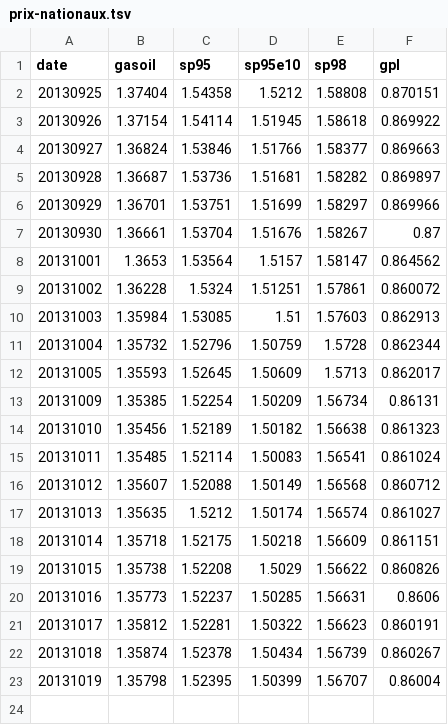
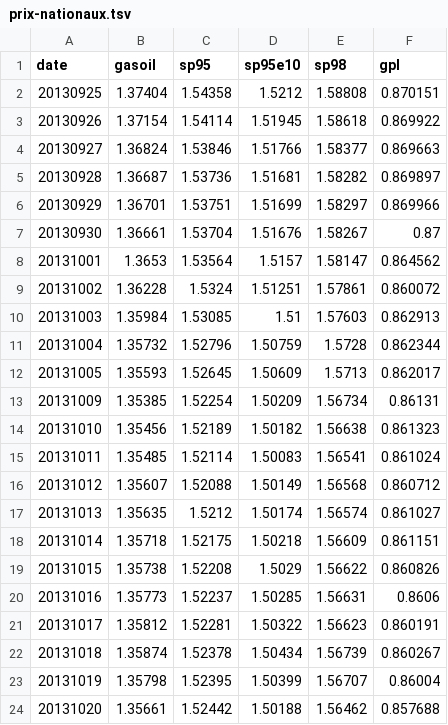
Before and after one commit to prix-carburant/prix-carburant-data, a TSV file: prix-nationaux.tsv, drawn as a sheet; the diff names each change by its address in the sheet, - before the commit and + after, or states it on an @@ line.

```diff
--- a/prix-nationaux.tsv
+++ b/prix-nationaux.tsv
+row 24: 20131020 | 1.35661 | 1.52442 | 1.50188 | 1.56462 | 0.857688
```
Also changed, not shown: 3 other files.
